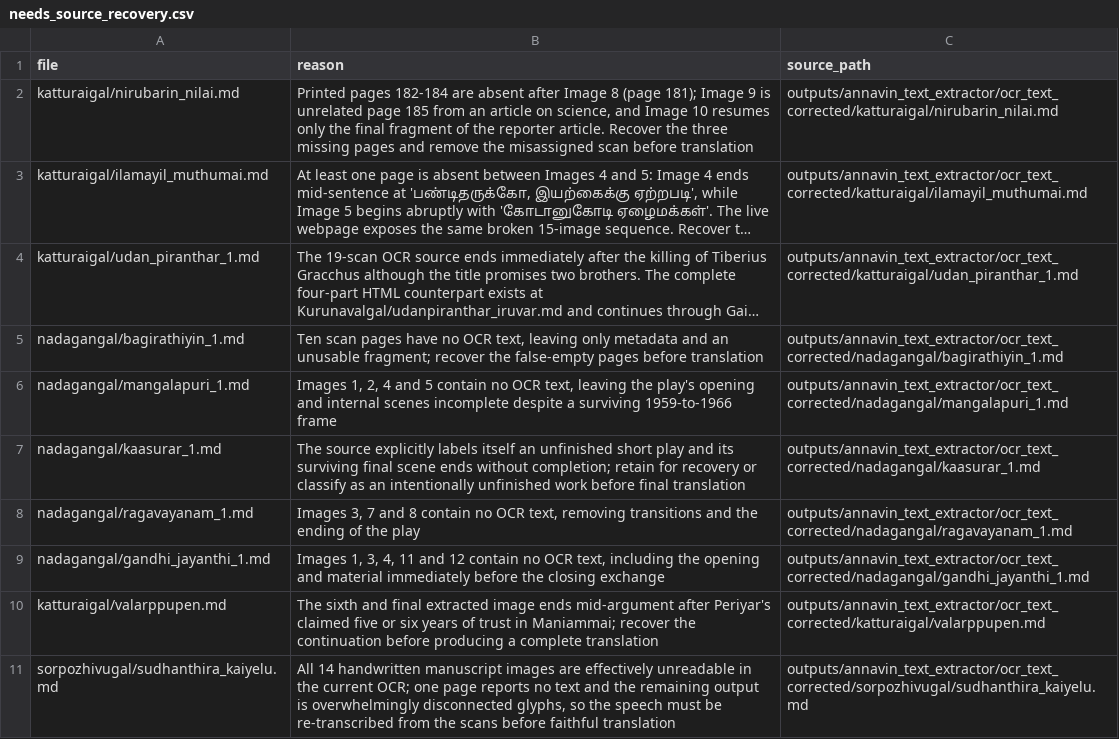
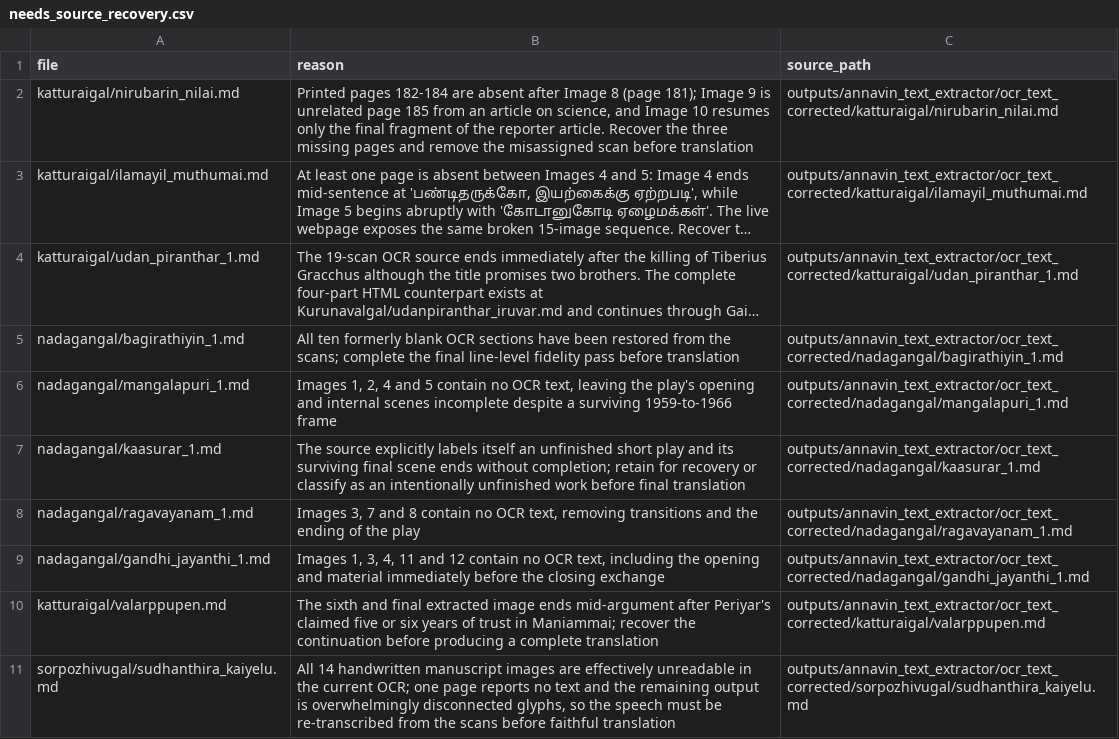
Before and after one commit to pugazg/anna-corpus, a CSV file: outputs/annavin_text_extractor/translated_contents/_translation_state/needs_source_recovery.csv, drawn as a sheet; only a part is shown; long unchanged cells end in …; the diff names each change by its address in the sheet, - before the commit and + after, or states it on an @@ line.

```diff
--- a/outputs/annavin_text_extractor/translated_contents/_translation_state/needs_source_recovery.csv
+++ b/outputs/annavin_text_extractor/translated_contents/_translation_state/needs_source_recovery.csv
-B5 (reason): Ten scan pages have no OCR text, leaving only metadata and an unusable fragment; recover the false-empty pages before translation
+B5 (reason): All ten formerly blank OCR sections have been restored from the scans; complete the final line-level fidelity pass before translation
```
Also changed, not shown: outputs/annavin_text_extractor/translated_contents/_translation_state/ocr_concerns.csv, 2 other files.
